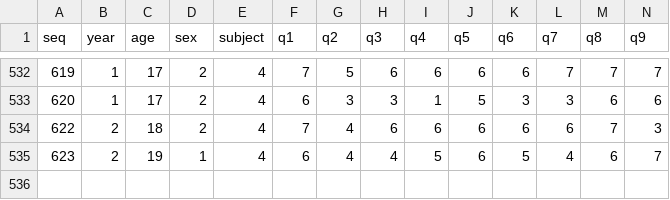
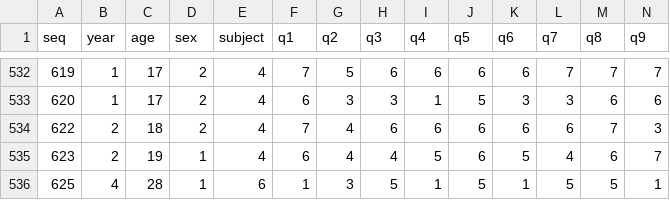
Before and after one commit to matzar/R, a CSV file: Statistics/data/CleanedStudentGoalsData.csv, drawn as a sheet; only a part is shown, gaps mark what is left out; rows hold the shown columns only; the diff names each change by its address in the sheet, - before the commit and + after, or states it on an @@ line.

```diff
--- a/Statistics/data/CleanedStudentGoalsData.csv
+++ b/Statistics/data/CleanedStudentGoalsData.csv
+row 536: 625 | 4 | 28 | 1 | 6 | 1 | 3 | 5 | 1 | 5 | 1 | 5 | 5 | 1
```
Also changed, not shown: Statistics/data/LabeledAndCleanedStudentGoals.csv, Statistics/data/StudentGoalsData.csv, 9 other files.
